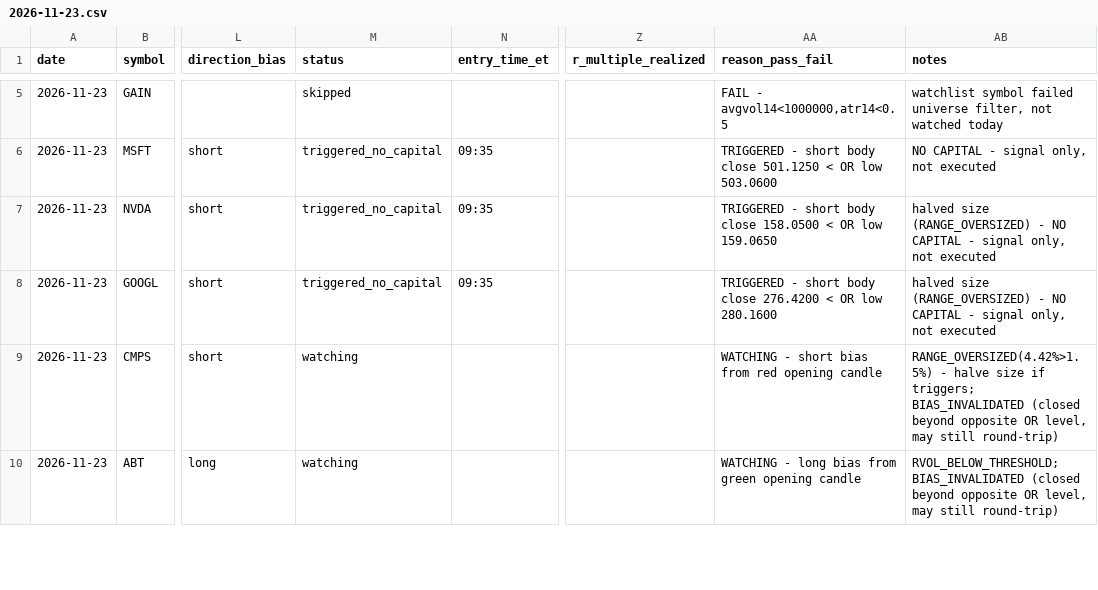
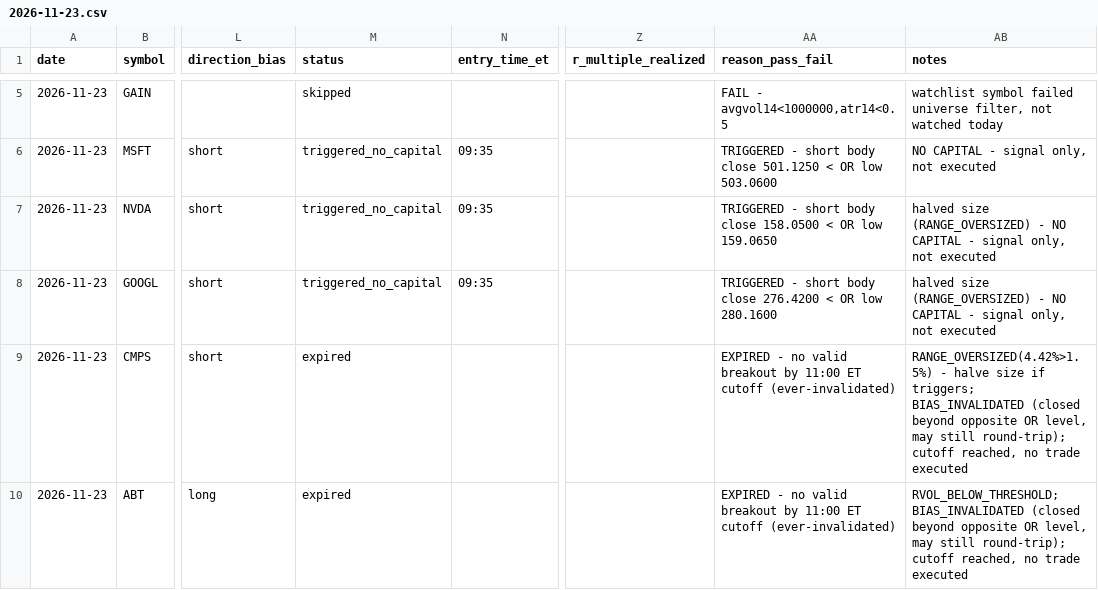
Before and after one commit to ssb0004-byte/trading, a CSV file: logs/trades/2026-11-23.csv, drawn as a sheet; only a part is shown, gaps mark what is left out; the diff covers the shown part only; the diff names each change by its address in the sheet, - before the commit and + after, or states it on an @@ line.

```diff
--- a/logs/trades/2026-11-23.csv
+++ b/logs/trades/2026-11-23.csv
-M9:M10 (status): watching
+M9:M10 (status): expired
-AA9 (reason_pass_fail): WATCHING - short bias from red opening candle
+AA9 (reason_pass_fail): EXPIRED - no valid breakout by 11:00 ET cutoff (ever-invalidated)
-AB9 (notes): …may still round-trip)
+AB9 (notes): …may still round-trip); cutoff reached, no trade executed
-AA10 (reason_pass_fail): WATCHING - long bias from green opening candle
+AA10 (reason_pass_fail): EXPIRED - no valid breakout by 11:00 ET cutoff (ever-invalidated)
-AB10 (notes): …may still round-trip)
+AB10 (notes): …may still round-trip); cutoff reached, no trade executed
```
Also changed, not shown: 12 edited cells elsewhere in this file.
